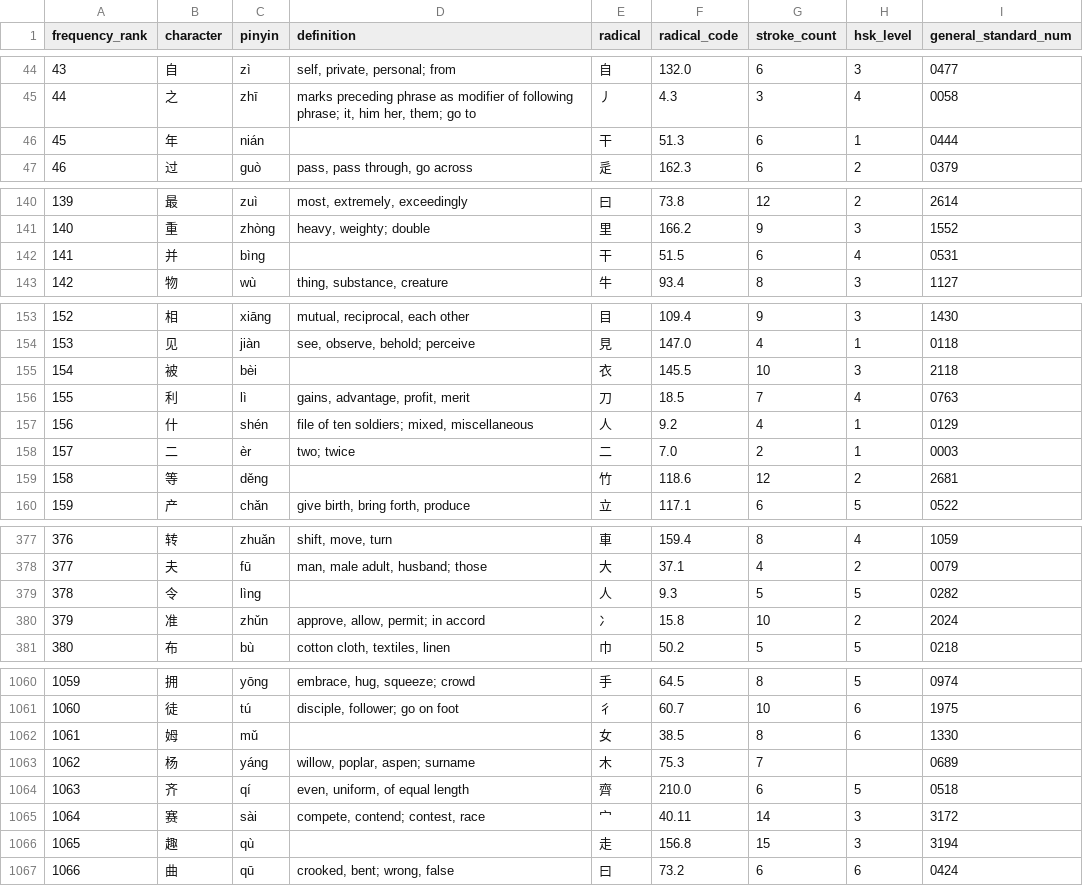
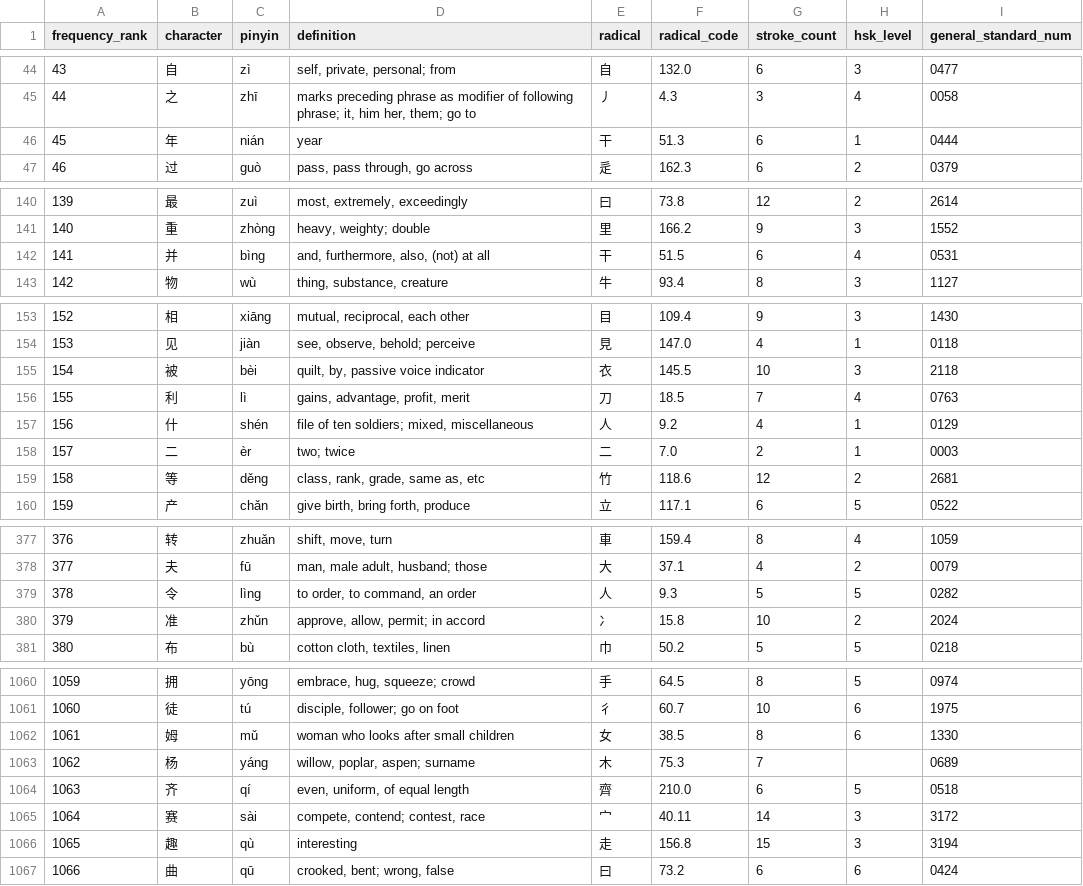
Before and after one commit to digitalconfucius/chinese-poster, a CSV file: data/hanzi_db.csv, drawn as a sheet; only a part is shown, gaps mark what is left out; the diff covers the shown part only.

Commit message:
Add some missing definitions manually, delete esoteric undefined words

```diff
--- a/data/hanzi_db.csv
+++ b/data/hanzi_db.csv
@@ -45,3 +45,3 @@ frequency_rank,character,pinyin,definition,radical,radical_code,stroke_count,hsk
 44,之,zhī,"marks preceding phrase as modifier of following phrase; it, him her, them; go to",丿,4.3,3,4,0058
-45,年,nián,,干,51.3,6,1,0444
+45,年,nián,year,干,51.3,6,1,0444
 46,过,guò,"pass, pass through, go across",辵,162.3,6,2,0379
@@ -141,3 +141,3 @@ frequency_rank,character,pinyin,definition,radical,radical_code,stroke_count,hsk
 140,重,zhòng,"heavy, weighty; double",里,166.2,9,3,1552
-141,并,bìng,,干,51.5,6,4,0531
+141,并,bìng,"and, furthermore, also, (not) at all",干,51.5,6,4,0531
 142,物,wù,"thing, substance, creature",牛,93.4,8,3,1127
@@ -154,3 +154,3 @@ frequency_rank,character,pinyin,definition,radical,radical_code,stroke_count,hsk
 153,见,jiàn,"see, observe, behold; perceive",見,147.0,4,1,0118
-154,被,bèi,,衣,145.5,10,3,2118
+154,被,bèi,"quilt, by, passive voice indicator",衣,145.5,10,3,2118
 155,利,lì,"gains, advantage, profit, merit",刀,18.5,7,4,0763
@@ -158,3 +158,3 @@ frequency_rank,character,pinyin,definition,radical,radical_code,stroke_count,hsk
 157,二,èr,two; twice,二,7.0,2,1,0003
-158,等,děng,,竹,118.6,12,2,2681
+158,等,děng,"class, rank, grade, same as, etc",竹,118.6,12,2,2681
 159,产,chǎn,"give birth, bring forth, produce",立,117.1,6,5,0522
@@ -378,3 +378,3 @@ frequency_rank,character,pinyin,definition,radical,radical_code,stroke_count,hsk
 377,夫,fū,"man, male adult, husband; those",大,37.1,4,2,0079
-378,令,lìng,,人,9.3,5,5,0282
+378,令,lìng,"to order, to command, an order",人,9.3,5,5,0282
 379,准,zhǔn,"approve, allow, permit; in accord",冫,15.8,10,2,2024
@@ -1061,3 +1061,3 @@ frequency_rank,character,pinyin,definition,radical,radical_code,stroke_count,hsk
 1060,徒,tú,"disciple, follower; go on foot",彳,60.7,10,6,1975
-1061,姆,mǔ,,女,38.5,8,6,1330
+1061,姆,mǔ,"woman who looks after small children",女,38.5,8,6,1330
 1062,杨,yáng,"willow, poplar, aspen; surname",木,75.3,7,,0689
@@ -1065,3 +1065,3 @@ frequency_rank,character,pinyin,definition,radical,radical_code,stroke_count,hsk
 1064,赛,sài,"compete, contend; contest, race",宀,40.11,14,3,3172
-1065,趣,qù,,走,156.8,15,3,3194
+1065,趣,qù,"interesting",走,156.8,15,3,3194
 1066,曲,qū,"crooked, bent; wrong, false",曰,73.2,6,6,0424
```
Also changed, not shown: 8 edited cells elsewhere in this file, 2 other files.
